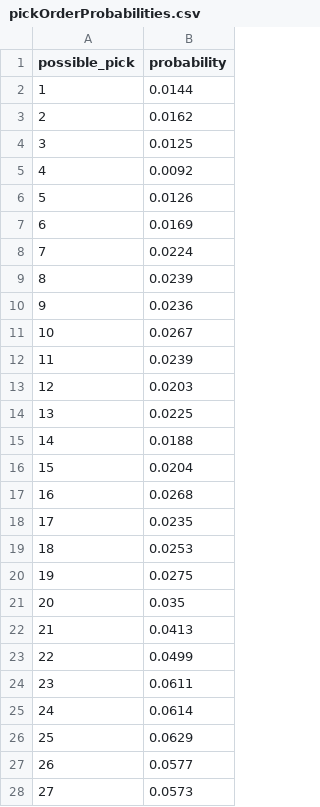
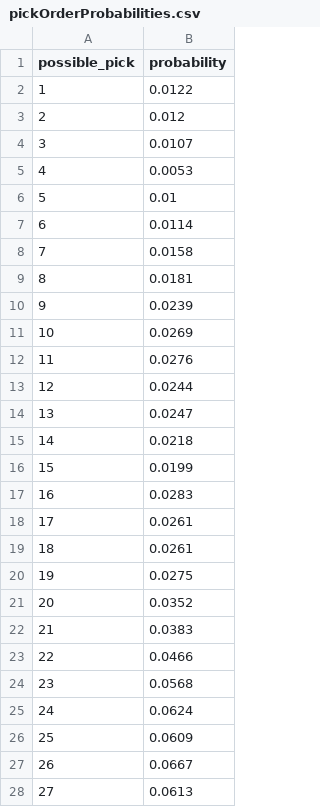
Before and after one commit to mellingwood/CMSACdraftProject, a CSV file: Data/pickOrderProbabilities.csv, drawn as a sheet; only a part is shown; the diff covers the shown part only.

```diff
--- a/Data/pickOrderProbabilities.csv
+++ b/Data/pickOrderProbabilities.csv
@@ -1,28 +1,28 @@
 possible_pick,probability
-1,0.0144
-2,0.0162
-3,0.0125
-4,0.0092
-5,0.0126
-6,0.0169
-7,0.0224
-8,0.0239
-9,0.0236
-10,0.0267
-11,0.0239
-12,0.0203
-13,0.0225
-14,0.0188
-15,0.0204
-16,0.0268
-17,0.0235
-18,0.0253
+1,0.0122
+2,0.012
+3,0.0107
+4,0.0053
+5,0.01
+6,0.0114
+7,0.0158
+8,0.0181
+9,0.0239
+10,0.0269
+11,0.0276
+12,0.0244
+13,0.0247
+14,0.0218
+15,0.0199
+16,0.0283
+17,0.0261
+18,0.0261
 19,0.0275
-20,0.035
-21,0.0413
-22,0.0499
-23,0.0611
-24,0.0614
-25,0.0629
-26,0.0577
-27,0.0573
+20,0.0352
+21,0.0383
+22,0.0466
+23,0.0568
+24,0.0624
+25,0.0609
+26,0.0667
+27,0.0613
```
Also changed, not shown: 4 edited cells elsewhere in this file, 9 other files.
